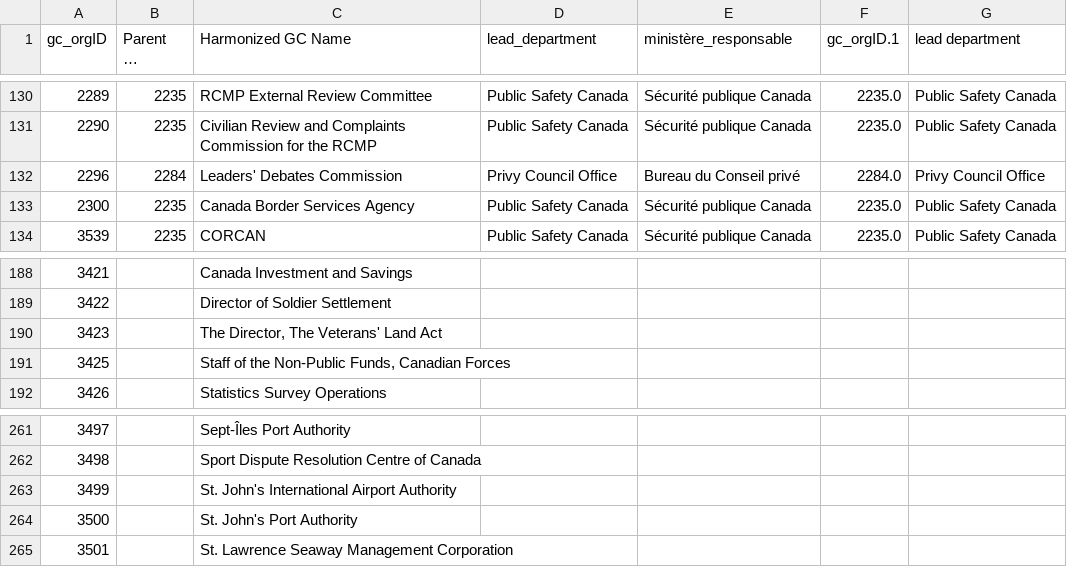
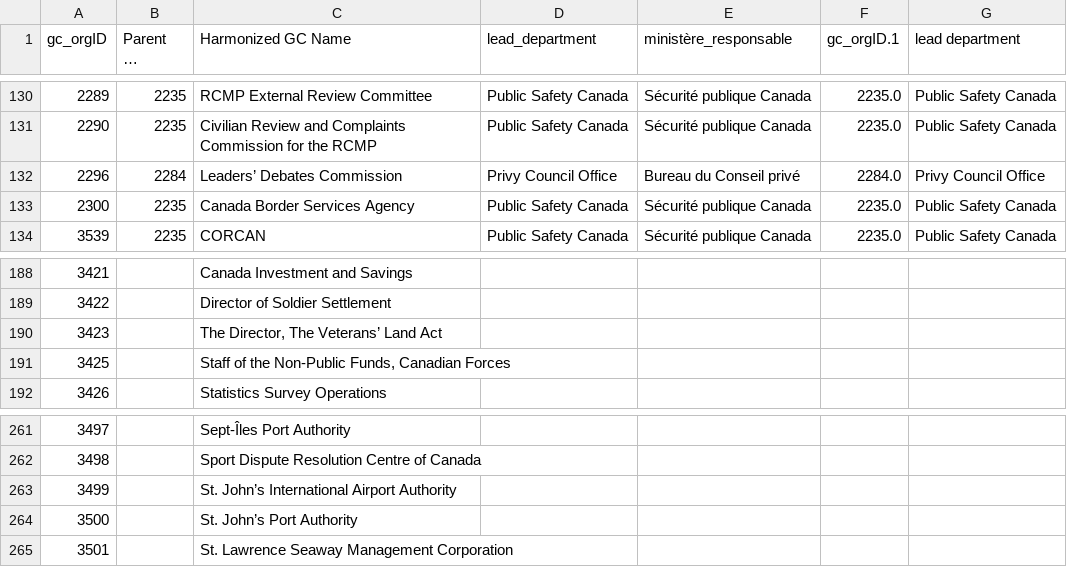
Before and after one commit to CPDI-CPDI/GCOrgName, a CSV file: Resources/lead_manual.csv, drawn as a sheet; only a part is shown, gaps mark what is left out; long unchanged cells end in …; the diff names each change by its address in the sheet, - before the commit and + after, or states it on an @@ line.

```diff
--- a/Resources/lead_manual.csv
+++ b/Resources/lead_manual.csv
-C132 (Harmonized GC Name): Leaders' Debates Commission
+C132 (Harmonized GC Name): Leaders’ Debates Commission
-C190 (Harmonized GC Name): The Director, The Veterans' Land Act
+C190 (Harmonized GC Name): The Director, The Veterans’ Land Act
-C263 (Harmonized GC Name): St. John's International Airport Authority
+C263 (Harmonized GC Name): St. John’s International Airport Authority
-C264 (Harmonized GC Name): St. John's Port Authority
+C264 (Harmonized GC Name): St. John’s Port Authority
```
Also changed, not shown: Tools/gc_org_info_report.csv.
